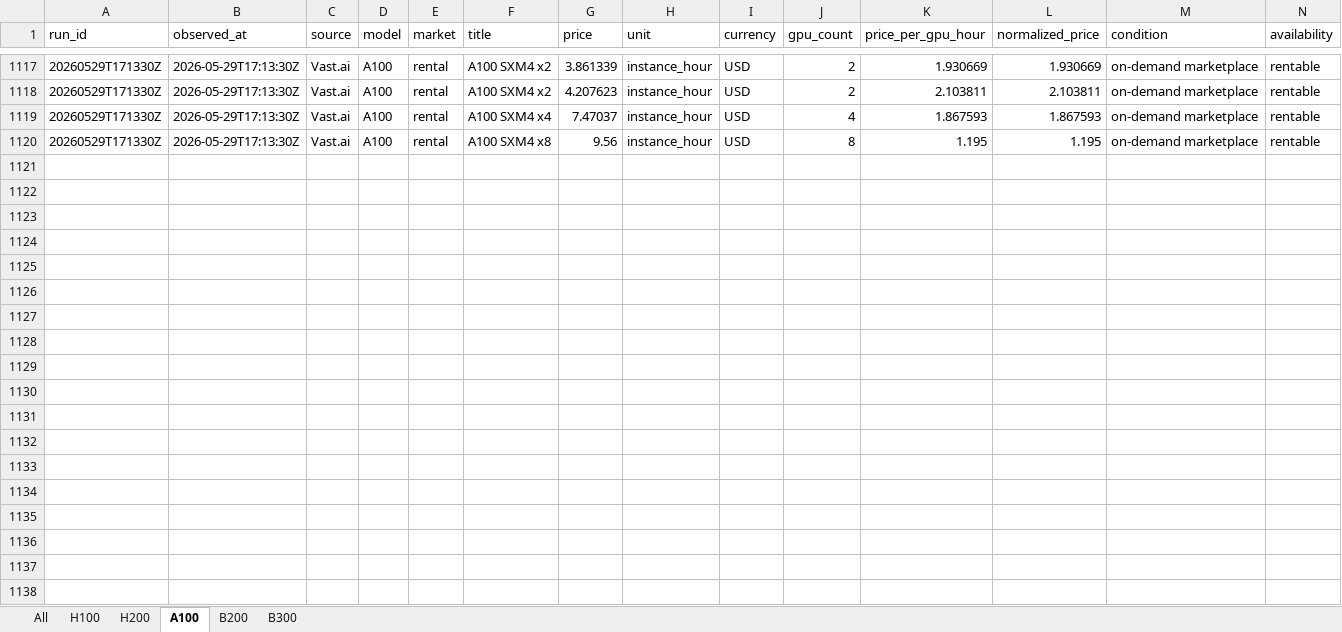
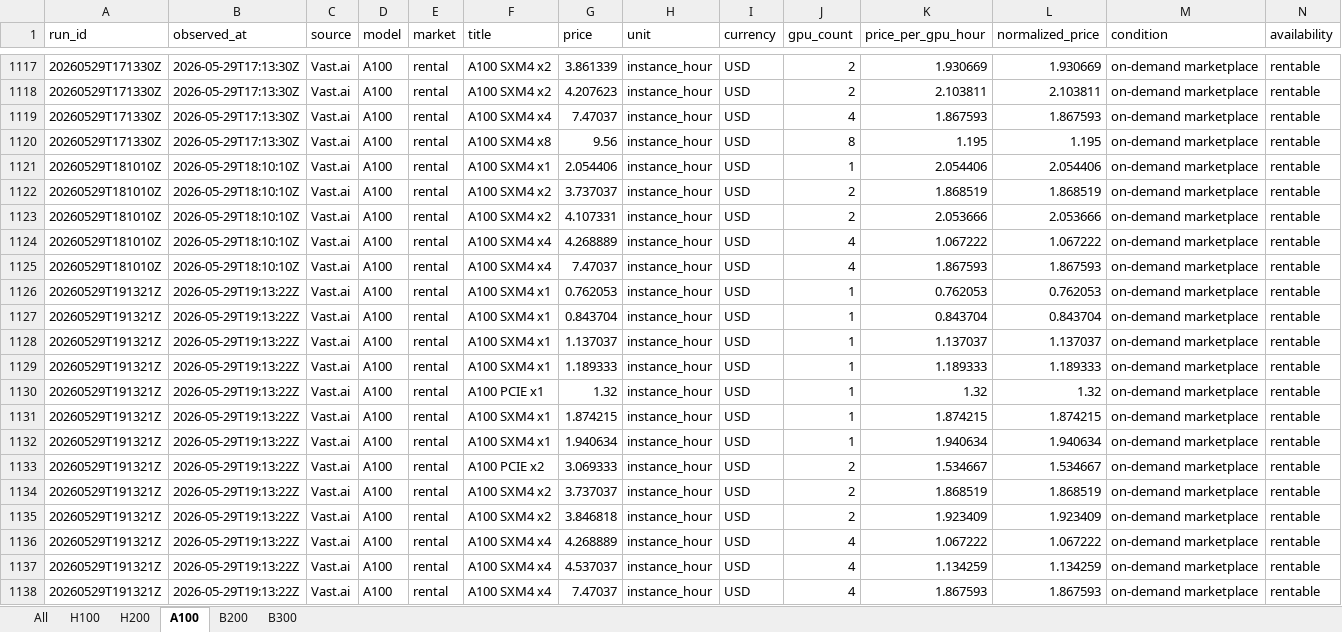
Before and after one commit to jacknio/gpumonitor, an Excel workbook: h100price/data/gpu_rental_prices.xlsx, sheet A100, drawn as a sheet; only a part is shown, gaps mark what is left out; values as stored, in another font and other column widths than the file's, no borders; rows hold the shown columns only; the diff covers the shown part only; the diff names each change by its address in the sheet, - before the commit and + after, or states it on an @@ line.

```diff
--- a/h100price/data/gpu_rental_prices.xlsx (sheet A100)
+++ b/h100price/data/gpu_rental_prices.xlsx (sheet A100)
+row 1121: 20260529T181010Z | 2026-05-29T18:10:10Z | Vast.ai | A100 | rental | A100 SXM4 x1 | 2.054406 | instance_hour | USD | 1 | 2.054406 | 2.054406 | on-demand marketplace | rentable
+row 1122: 20260529T181010Z | 2026-05-29T18:10:10Z | Vast.ai | A100 | rental | A100 SXM4 x2 | 3.737037 | instance_hour | USD | 2 | 1.868519 | 1.868519 | on-demand marketplace | rentable
+row 1123: 20260529T181010Z | 2026-05-29T18:10:10Z | Vast.ai | A100 | rental | A100 SXM4 x2 | 4.107331 | instance_hour | USD | 2 | 2.053666 | 2.053666 | on-demand marketplace | rentable
+row 1124: 20260529T181010Z | 2026-05-29T18:10:10Z | Vast.ai | A100 | rental | A100 SXM4 x4 | 4.268889 | instance_hour | USD | 4 | 1.067222 | 1.067222 | on-demand marketplace | rentable
+row 1125: 20260529T181010Z | 2026-05-29T18:10:10Z | Vast.ai | A100 | rental | A100 SXM4 x4 | 7.47037 | instance_hour | USD | 4 | 1.867593 | 1.867593 | on-demand marketplace | rentable
+row 1126: 20260529T191321Z | 2026-05-29T19:13:22Z | Vast.ai | A100 | rental | A100 SXM4 x1 | 0.762053 | instance_hour | USD | 1 | 0.762053 | 0.762053 | on-demand marketplace | rentable
+row 1127: 20260529T191321Z | 2026-05-29T19:13:22Z | Vast.ai | A100 | rental | A100 SXM4 x1 | 0.843704 | instance_hour | USD | 1 | 0.843704 | 0.843704 | on-demand marketplace | rentable
+row 1128: 20260529T191321Z | 2026-05-29T19:13:22Z | Vast.ai | A100 | rental | A100 SXM4 x1 | 1.137037 | instance_hour | USD | 1 | 1.137037 | 1.137037 | on-demand marketplace | rentable
+row 1129: 20260529T191321Z | 2026-05-29T19:13:22Z | Vast.ai | A100 | rental | A100 SXM4 x1 | 1.189333 | instance_hour | USD | 1 | 1.189333 | 1.189333 | on-demand marketplace | rentable
+row 1130: 20260529T191321Z | 2026-05-29T19:13:22Z | Vast.ai | A100 | rental | A100 PCIE x1 | 1.32 | instance_hour | USD | 1 | 1.32 | 1.32 | on-demand marketplace | rentable
+row 1131: 20260529T191321Z | 2026-05-29T19:13:22Z | Vast.ai | A100 | rental | A100 SXM4 x1 | 1.874215 | instance_hour | USD | 1 | 1.874215 | 1.874215 | on-demand marketplace | rentable
+row 1132: 20260529T191321Z | 2026-05-29T19:13:22Z | Vast.ai | A100 | rental | A100 SXM4 x1 | 1.940634 | instance_hour | USD | 1 | 1.940634 | 1.940634 | on-demand marketplace | rentable
+row 1133: 20260529T191321Z | 2026-05-29T19:13:22Z | Vast.ai | A100 | rental | A100 PCIE x2 | 3.069333 | instance_hour | USD | 2 | 1.534667 | 1.534667 | on-demand marketplace | rentable
+row 1134: 20260529T191321Z | 2026-05-29T19:13:22Z | Vast.ai | A100 | rental | A100 SXM4 x2 | 3.737037 | instance_hour | USD | 2 | 1.868519 | 1.868519 | on-demand marketplace | rentable
+row 1135: 20260529T191321Z | 2026-05-29T19:13:22Z | Vast.ai | A100 | rental | A100 SXM4 x2 | 3.846818 | instance_hour | USD | 2 | 1.923409 | 1.923409 | on-demand marketplace | rentable
+row 1136: 20260529T191321Z | 2026-05-29T19:13:22Z | Vast.ai | A100 | rental | A100 SXM4 x4 | 4.268889 | instance_hour | USD | 4 | 1.067222 | 1.067222 | on-demand marketplace | rentable
+row 1137: 20260529T191321Z | 2026-05-29T19:13:22Z | Vast.ai | A100 | rental | A100 SXM4 x4 | 4.537037 | instance_hour | USD | 4 | 1.134259 | 1.134259 | on-demand marketplace | rentable
+row 1138: 20260529T191321Z | 2026-05-29T19:13:22Z | Vast.ai | A100 | rental | A100 SXM4 x4 | 7.47037 | instance_hour | USD | 4 | 1.867593 | 1.867593 | on-demand marketplace | rentable
```
Also changed, not shown: 86 added rows elsewhere in this sheet, sheet All, sheet B300, sheet B200, sheet H200, sheet H100, h100price/data/a100_rental_prices.xlsx, h100price/data/b200_rental_prices.xlsx, 10 other files.
